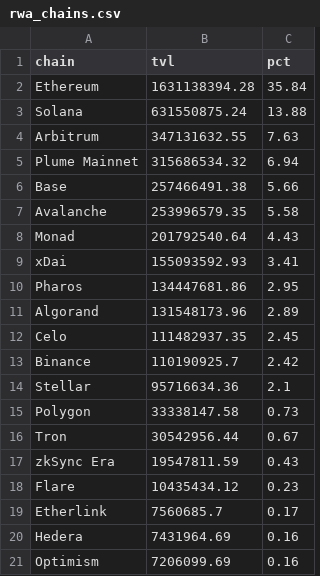
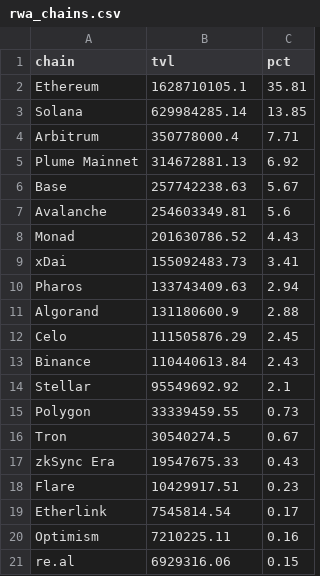
Before and after one commit to kittycapital/rwa-dashboard, a CSV file: data/rwa_chains.csv, drawn as a sheet.

```diff
--- a/data/rwa_chains.csv
+++ b/data/rwa_chains.csv
@@ -1,21 +1,21 @@
 chain,tvl,pct
-Ethereum,1631138394.28,35.84
-Solana,631550875.24,13.88
-Arbitrum,347131632.55,7.63
-Plume Mainnet,315686534.32,6.94
-Base,257466491.38,5.66
-Avalanche,253996579.35,5.58
-Monad,201792540.64,4.43
-xDai,155093592.93,3.41
-Pharos,134447681.86,2.95
-Algorand,131548173.96,2.89
-Celo,111482937.35,2.45
-Binance,110190925.7,2.42
-Stellar,95716634.36,2.1
-Polygon,33338147.58,0.73
-Tron,30542956.44,0.67
-zkSync Era,19547811.59,0.43
-Flare,10435434.12,0.23
-Etherlink,7560685.7,0.17
-Hedera,7431964.69,0.16
-Optimism,7206099.69,0.16
+Ethereum,1628710105.1,35.81
+Solana,629984285.14,13.85
+Arbitrum,350778000.4,7.71
+Plume Mainnet,314672881.13,6.92
+Base,257742238.63,5.67
+Avalanche,254603349.81,5.6
+Monad,201630786.52,4.43
+xDai,155092483.73,3.41
+Pharos,133743409.63,2.94
+Algorand,131180600.9,2.88
+Celo,111505876.29,2.45
+Binance,110440613.84,2.43
+Stellar,95549692.92,2.1
+Polygon,33339459.55,0.73
+Tron,30540274.5,0.67
+zkSync Era,19547675.33,0.43
+Flare,10429917.51,0.23
+Etherlink,7545814.54,0.17
+Optimism,7210225.11,0.16
+re.al,6929316.06,0.15
```
Also changed, not shown: data/rwa_category_history.csv, data/rwa_protocols.csv, 3 other files.
